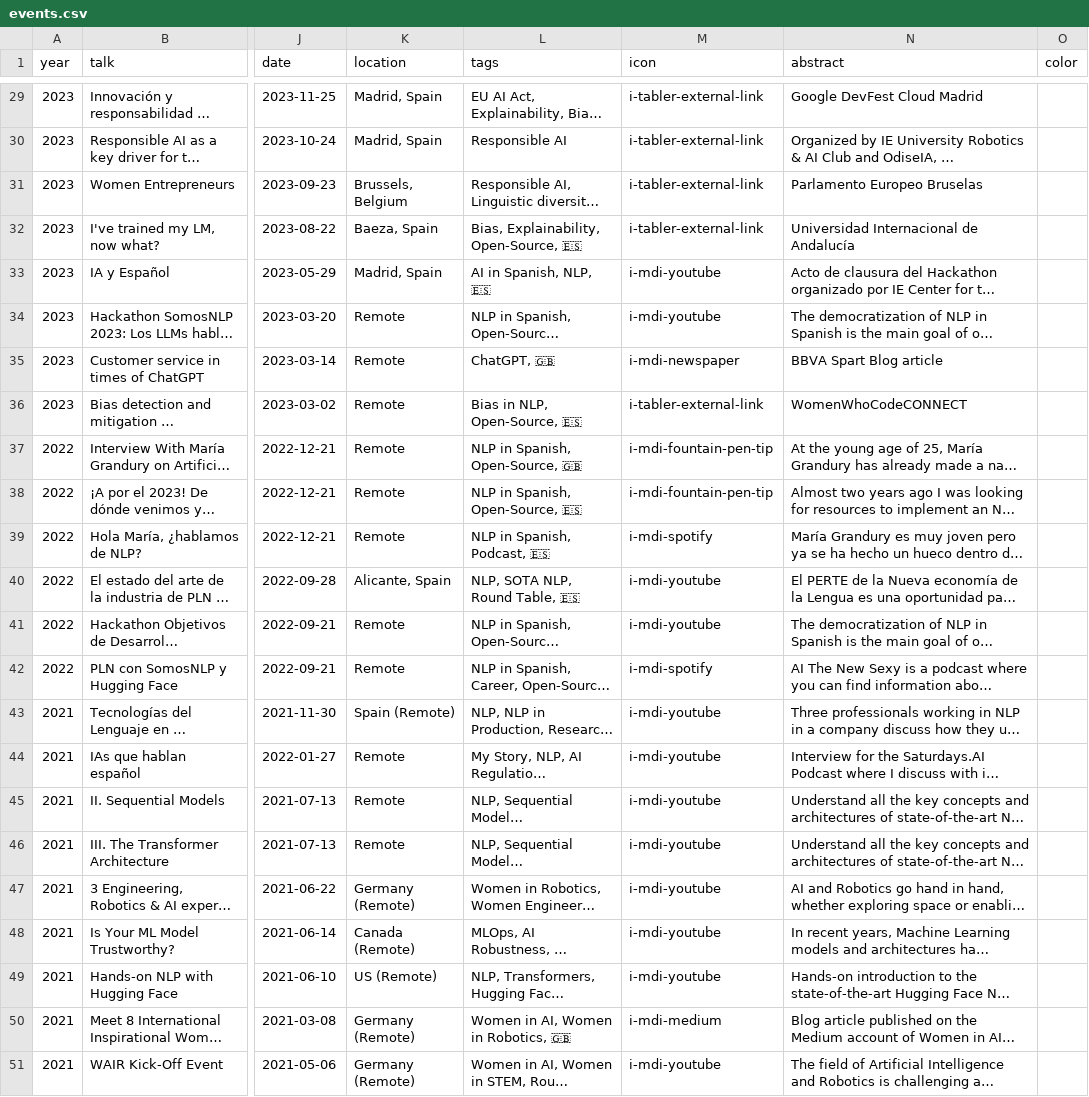
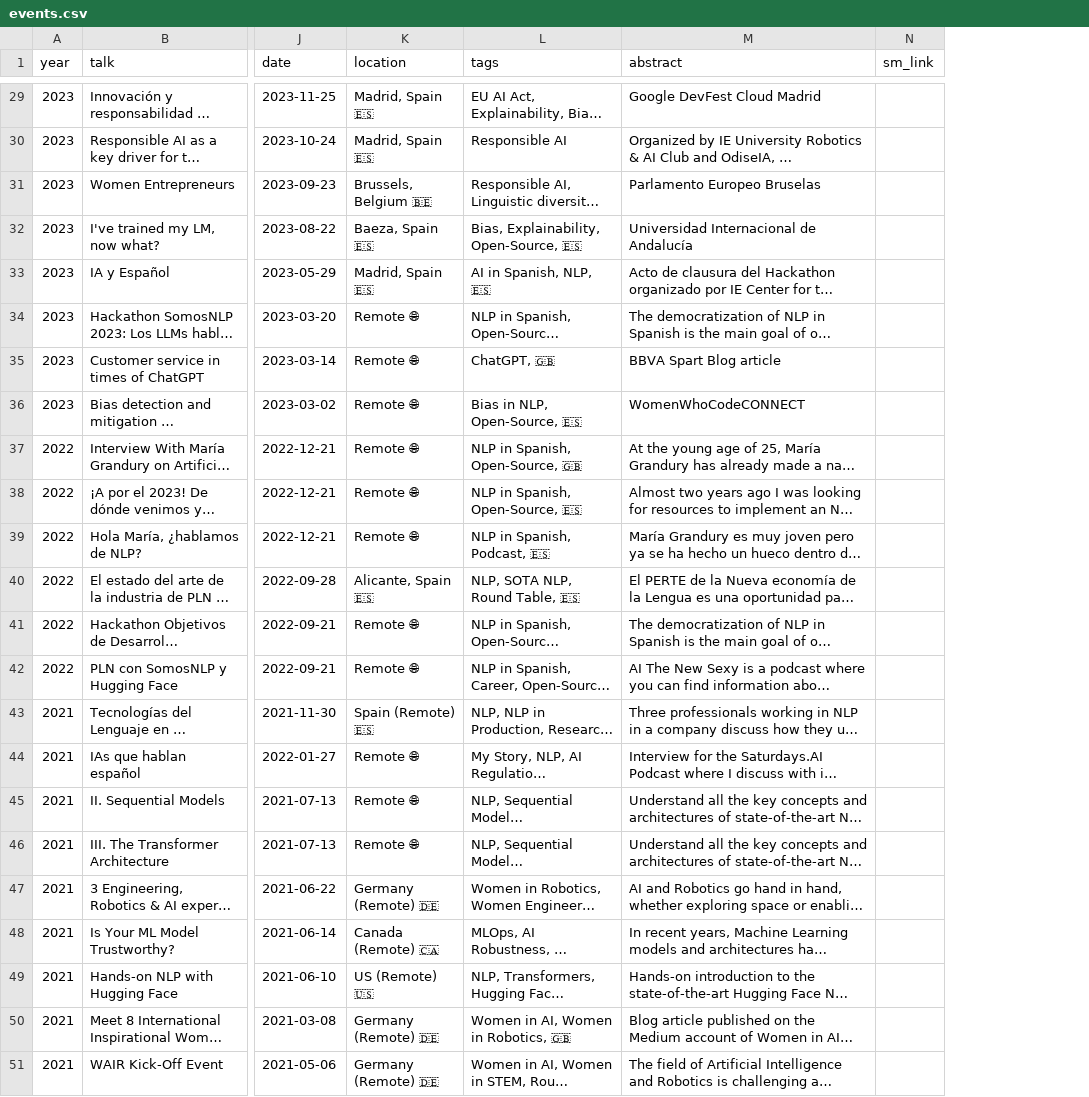
Before and after one commit to mariagrandury/mariagrandury.github.io, a CSV file: public/data/events.csv, drawn as a sheet; only a part is shown, gaps mark what is left out; long unchanged cells end in …; removed rows and columns are numbered as before the commit, all else as after; the diff covers the shown part only; the diff names each change by its address in the sheet, - before the commit and + after, or states it on an @@ line.

Commit message:
feature: choose divulgation card icon depending on event type

```diff
--- a/public/data/events.csv
+++ b/public/data/events.csv
-column M (icon), rows 29-51: i-tabler-external-link | i-tabler-external-link | i-tabler-external-link | i-tabler-external-link | i-mdi-youtube | i-mdi-youtube | i-mdi-newspaper | i-tabler-external-link | i-mdi-fountain-pen-tip | i-mdi-fountain-pen-tip | i-mdi-spotify | i-mdi-youtube | i-mdi-youtube | i-mdi-spotify | i-mdi-youtube | i-mdi-youtube | i-mdi-youtube | i-mdi-youtube | i-mdi-youtube | i-mdi-youtube | i-mdi-youtube | i-mdi-medium | i-mdi-youtube
-column O (color), empty
+column N (sm_link), empty
-K29:K30 (location): Madrid, Spain
+K29:K30 (location): Madrid, Spain 🇪🇸
-K31 (location): Brussels, Belgium
+K31 (location): Brussels, Belgium 🇧🇪
-K32 (location): Baeza, Spain
+K32 (location): Baeza, Spain 🇪🇸
-K33 (location): Madrid, Spain
+K33 (location): Madrid, Spain 🇪🇸
-K34:K39 (location): Remote
+K34:K39 (location): Remote 🌐
-K40 (location): Alicante, Spain
+K40 (location): Alicante, Spain 🇪🇸
-K41:K42 (location): Remote
+K41:K42 (location): Remote 🌐
-K43 (location): Spain (Remote)
+K43 (location): Spain (Remote) 🇪🇸
-K44:K46 (location): Remote
+K44:K46 (location): Remote 🌐
-K47 (location): Germany (Remote)
+K47 (location): Germany (Remote) 🇩🇪
-K48 (location): Canada (Remote)
+K48 (location): Canada (Remote) 🇨🇦
-K49 (location): US (Remote)
+K49 (location): US (Remote) 🇺🇸
-K50:K51 (location): Germany (Remote)
+K50:K51 (location): Germany (Remote) 🇩🇪
```
Also changed, not shown: 28 edited cells elsewhere in this file, 3 other files.
